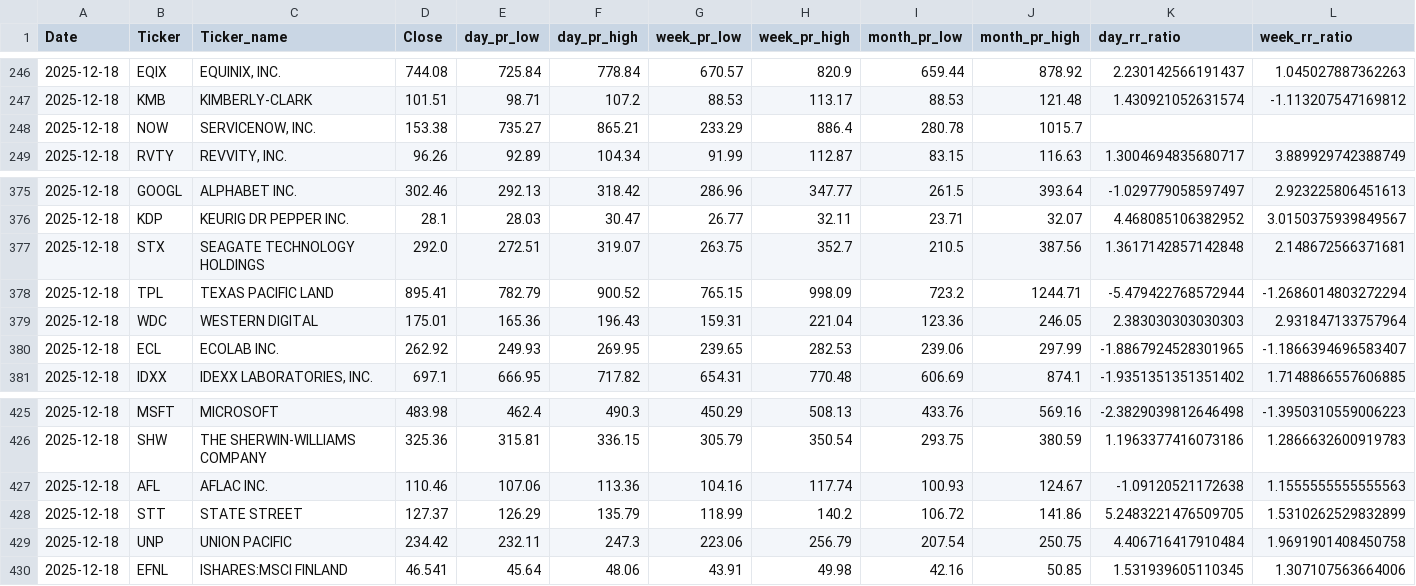
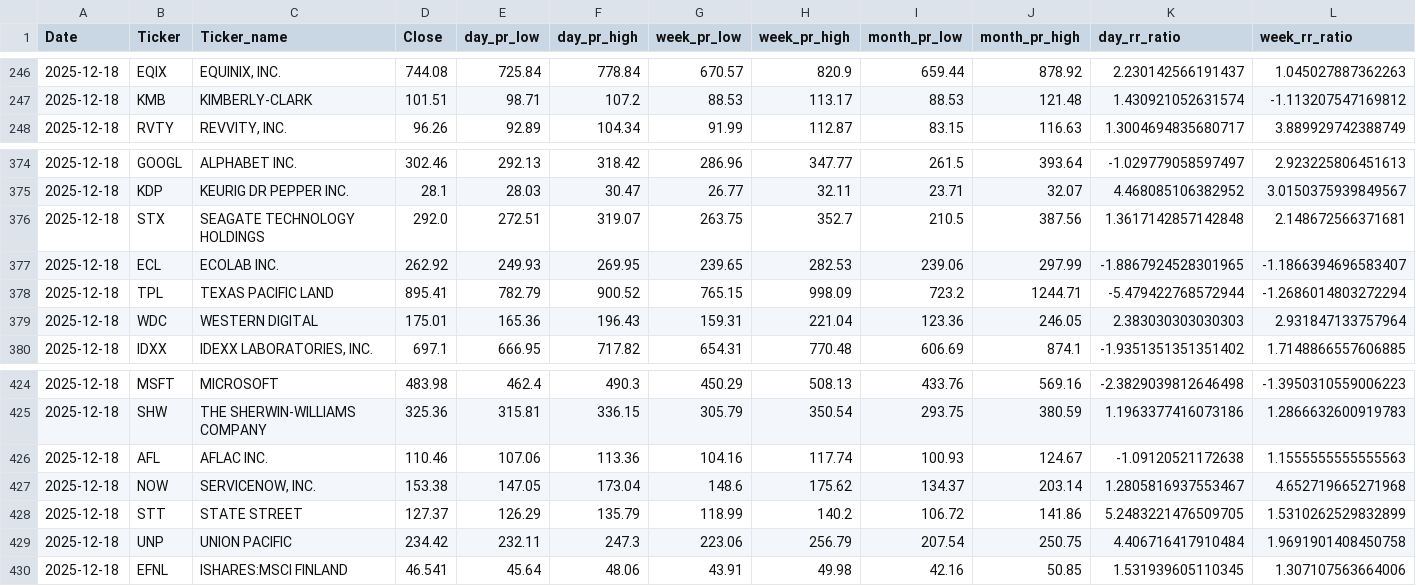
Before and after one commit to MarkmentumResearch/Demo, a CSV file: data/model_score_calc.csv, drawn as a sheet; only a part is shown, gaps mark what is left out; removed rows and columns are numbered as before the commit, all else as after; rows hold the shown columns only; the diff names each change by its address in the sheet, - before the commit and + after, or states it on an @@ line.

```diff
--- a/data/model_score_calc.csv
+++ b/data/model_score_calc.csv
-row 248: 2025-12-18 | NOW | SERVICENOW, INC. | 153.38 | 735.27 | 865.21 | 233.29 | 886.4 | 280.78 | 1015.7
@@ row 380 moved to row 377: 2025-12-18 @@
+row 427: 2025-12-18 | NOW | SERVICENOW, INC. | 153.38 | 147.05 | 173.04 | 148.6 | 175.62 | 134.37 | 203.14 | 1.2805816937553467 | 4.652719665271968
```
Also changed, not shown: data/qry_graph_data_20.csv, data/qry_graph_data_21.csv, 56 other files.
